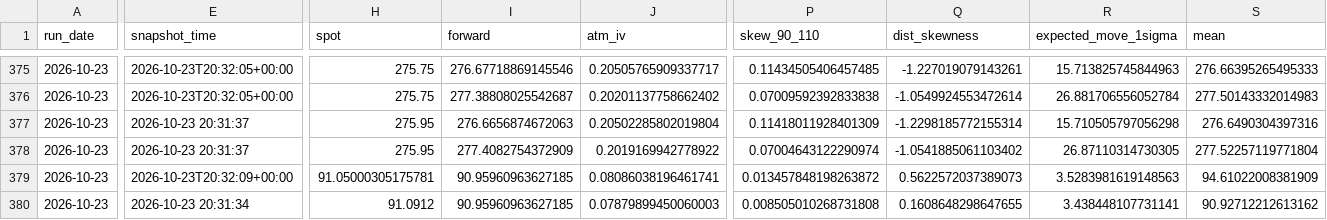
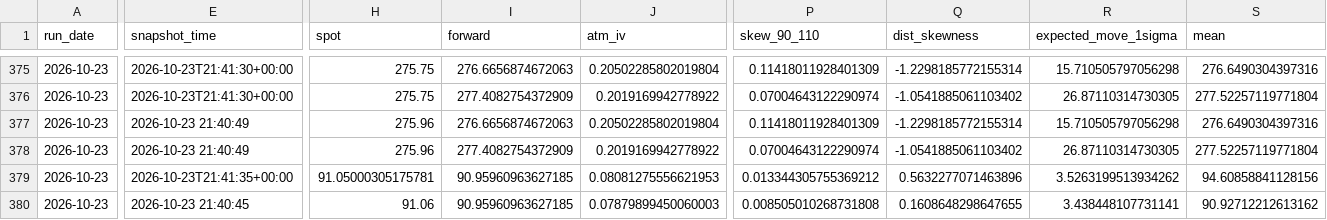
Before and after one commit to mailliw001/Market-Data-Cache-, a CSV file: data/options_cache/history/stats.csv, drawn as a sheet; only a part is shown, gaps mark what is left out; the diff covers the shown part only; the diff names each change by its address in the sheet, - before the commit and + after, or states it on an @@ line.

```diff
--- a/data/options_cache/history/stats.csv
+++ b/data/options_cache/history/stats.csv
-E375:E376 (snapshot_time): 2026-10-23T20:32:05+00:00
+E375:E376 (snapshot_time): 2026-10-23T21:41:30+00:00
-I375 (forward): 276.67718869145546
+I375 (forward): 276.6656874672063
-J375 (atm_iv): 0.20505765909337717
+J375 (atm_iv): 0.20502285802019804
-P375 (skew_90_110): 0.11434505406457485
+P375 (skew_90_110): 0.11418011928401309
-Q375 (dist_skewness): -1.227019079143261
+Q375 (dist_skewness): -1.2298185772155314
-R375 (expected_move_1sigma): 15.713825745844963
+R375 (expected_move_1sigma): 15.710505797056298
-S375 (mean): 276.66395265495333
+S375 (mean): 276.6490304397316
-I376 (forward): 277.38808025542687
+I376 (forward): 277.4082754372909
-J376 (atm_iv): 0.20201137758662402
+J376 (atm_iv): 0.2019169942778922
-P376 (skew_90_110): 0.07009592392833838
+P376 (skew_90_110): 0.07004643122290974
-Q376 (dist_skewness): -1.0549924553472614
+Q376 (dist_skewness): -1.0541885061103402
-R376 (expected_move_1sigma): 26.881706556052784
+R376 (expected_move_1sigma): 26.87110314730305
-S376 (mean): 277.50143332014983
+S376 (mean): 277.52257119771804
-E377:E378 (snapshot_time): 2026-10-23 20:31:37
+E377:E378 (snapshot_time): 2026-10-23 21:40:49
-H377:H378 (spot): 275.95
+H377:H378 (spot): 275.96
-E379 (snapshot_time): 2026-10-23T20:32:09+00:00
+E379 (snapshot_time): 2026-10-23T21:41:35+00:00
-J379 (atm_iv): 0.08086038196461741
+J379 (atm_iv): 0.08081275556621953
-P379 (skew_90_110): 0.013457848198263872
+P379 (skew_90_110): 0.013344305755369212
-Q379 (dist_skewness): 0.5622572037389073
+Q379 (dist_skewness): 0.5632277071463896
-R379 (expected_move_1sigma): 3.5283981619148563
+R379 (expected_move_1sigma): 3.5263199513934262
-S379 (mean): 94.61022008381909
+S379 (mean): 94.60858841128156
-E380 (snapshot_time): 2026-10-23 20:31:34
+E380 (snapshot_time): 2026-10-23 21:40:45
-H380 (spot): 91.0912
+H380 (spot): 91.06
```
Also changed, not shown: 125 edited cells elsewhere in this file, data/options_cache/latest_comparison.csv, 7 other files.
